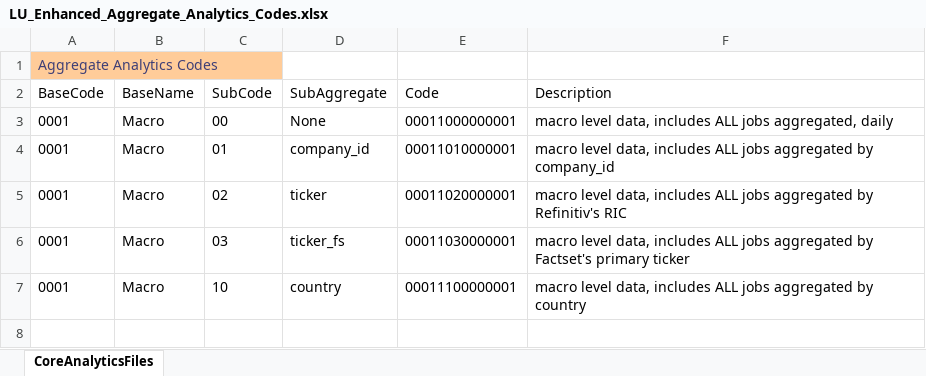
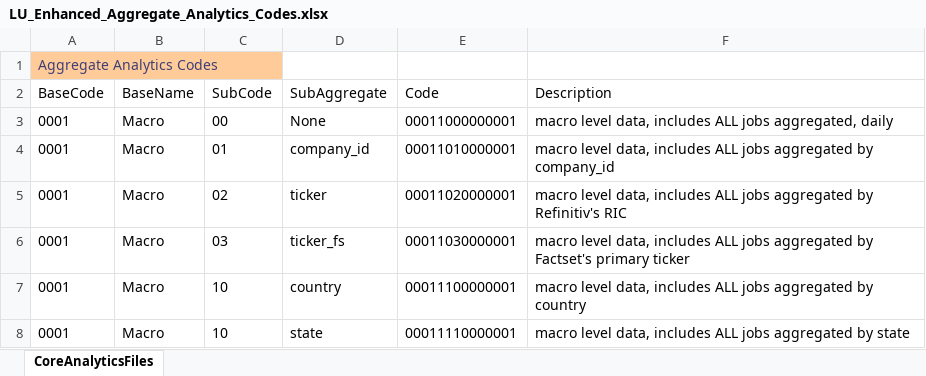
Before and after one commit to SmartMarketData/LinkUp_Enhanced_Documentation, an Excel workbook: LU_Enhanced_Aggregate_Analytics_Codes.xlsx, sheet CoreAnalyticsFiles, drawn as a sheet; values as stored, in another font and other column widths than the file's, no borders; table styles not drawn; the diff names each change by its address in the sheet, - before the commit and + after, or states it on an @@ line.

```diff
--- a/LU_Enhanced_Aggregate_Analytics_Codes.xlsx (sheet CoreAnalyticsFiles)
+++ b/LU_Enhanced_Aggregate_Analytics_Codes.xlsx (sheet CoreAnalyticsFiles)
+row 8: 0001 | Macro | 10 | state | 00011110000001 | macro level data, includes ALL jobs aggregated by state
```
Also changed, not shown: 1 other file.
